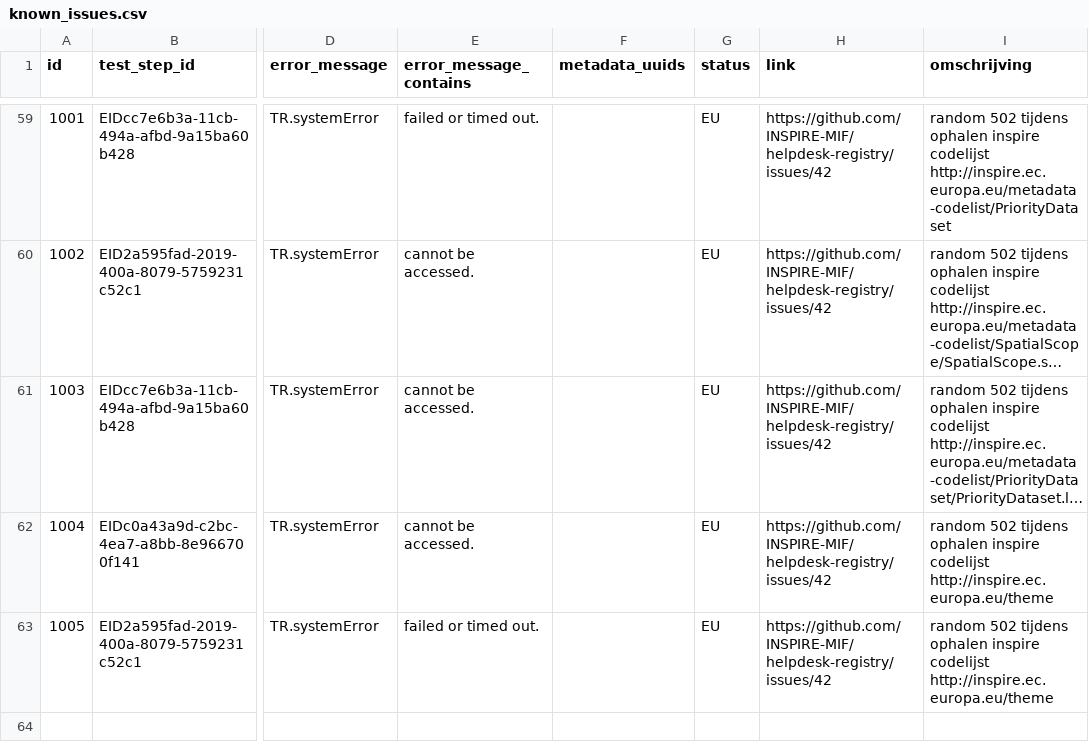
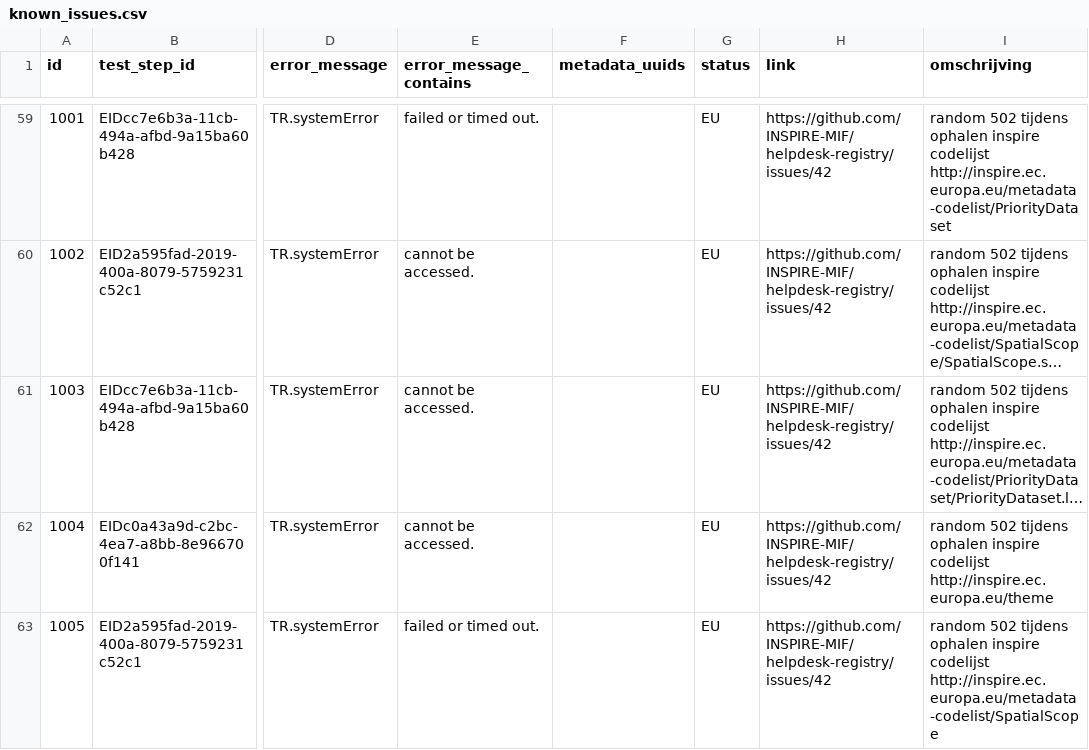
Before and after one commit to PDOK/inspire_etf_know_issues, a CSV file: known_issues.csv, drawn as a sheet; only a part is shown, gaps mark what is left out; long unchanged cells end in …; the diff names each change by its address in the sheet, - before the commit and + after, or states it on an @@ line.

Commit message:
Update known_issues.csv

```diff
--- a/known_issues.csv
+++ b/known_issues.csv
-I63 (omschrijving): …inspire codelijst http://inspire.ec.europa.eu/theme
+I63 (omschrijving): …inspire codelijst http://inspire.ec.europa.eu/metadata-codelist/SpatialScope
```
